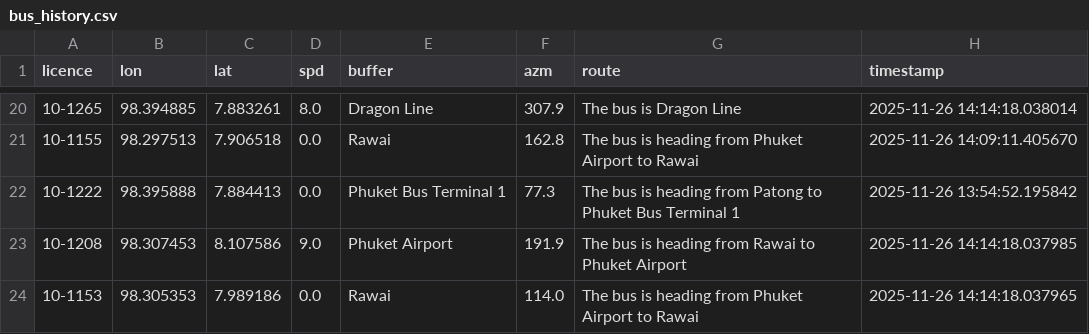
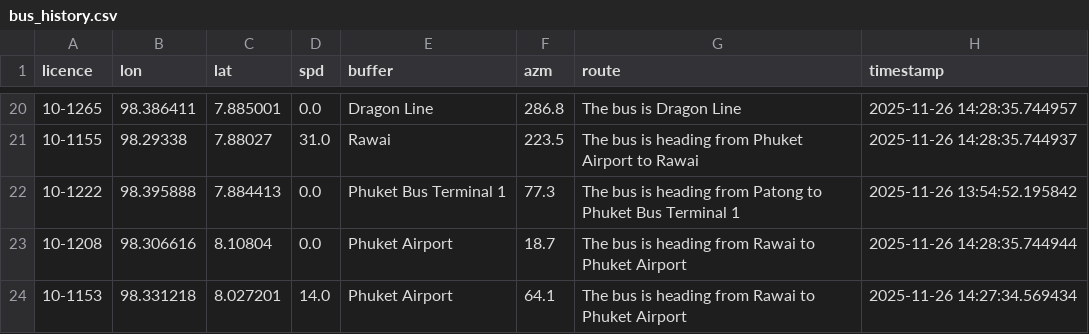
Before and after one commit to parinwarishui/bus-eta-prediction, a CSV file: bus_history.csv, drawn as a sheet; only a part is shown, gaps mark what is left out; the diff covers the shown part only.

```diff
--- a/bus_history.csv
+++ b/bus_history.csv
@@ -20,5 +20,5 @@ licence,lon,lat,spd,buffer,azm,route,timestamp
-10-1265,98.394885,7.883261,8.0,Dragon Line,307.9,The bus is Dragon Line,2025-11-26 14:14:18.038014
-10-1155,98.297513,7.906518,0.0,Rawai,162.8,The bus is heading from Phuket Airport to Rawai,2025-11-26 14:09:11.405670
+10-1265,98.386411,7.885001,0.0,Dragon Line,286.8,The bus is Dragon Line,2025-11-26 14:28:35.744957
+10-1155,98.29338,7.88027,31.0,Rawai,223.5,The bus is heading from Phuket Airport to Rawai,2025-11-26 14:28:35.744937
 10-1222,98.395888,7.884413,0.0,Phuket Bus Terminal 1,77.3,The bus is heading from Patong to Phuket Bus Terminal 1,2025-11-26 13:54:52.195842
-10-1208,98.307453,8.107586,9.0,Phuket Airport,191.9,The bus is heading from Rawai to Phuket Airport,2025-11-26 14:14:18.037985
-10-1153,98.305353,7.989186,0.0,Rawai,114.0,The bus is heading from Phuket Airport to Rawai,2025-11-26 14:14:18.037965
+10-1208,98.306616,8.10804,0.0,Phuket Airport,18.7,The bus is heading from Rawai to Phuket Airport,2025-11-26 14:28:35.744944
+10-1153,98.331218,8.027201,14.0,Phuket Airport,64.1,The bus is heading from Rawai to Phuket Airport,2025-11-26 14:27:34.569434
```
Also changed, not shown: 61 edited cells elsewhere in this file, 2 other files.
